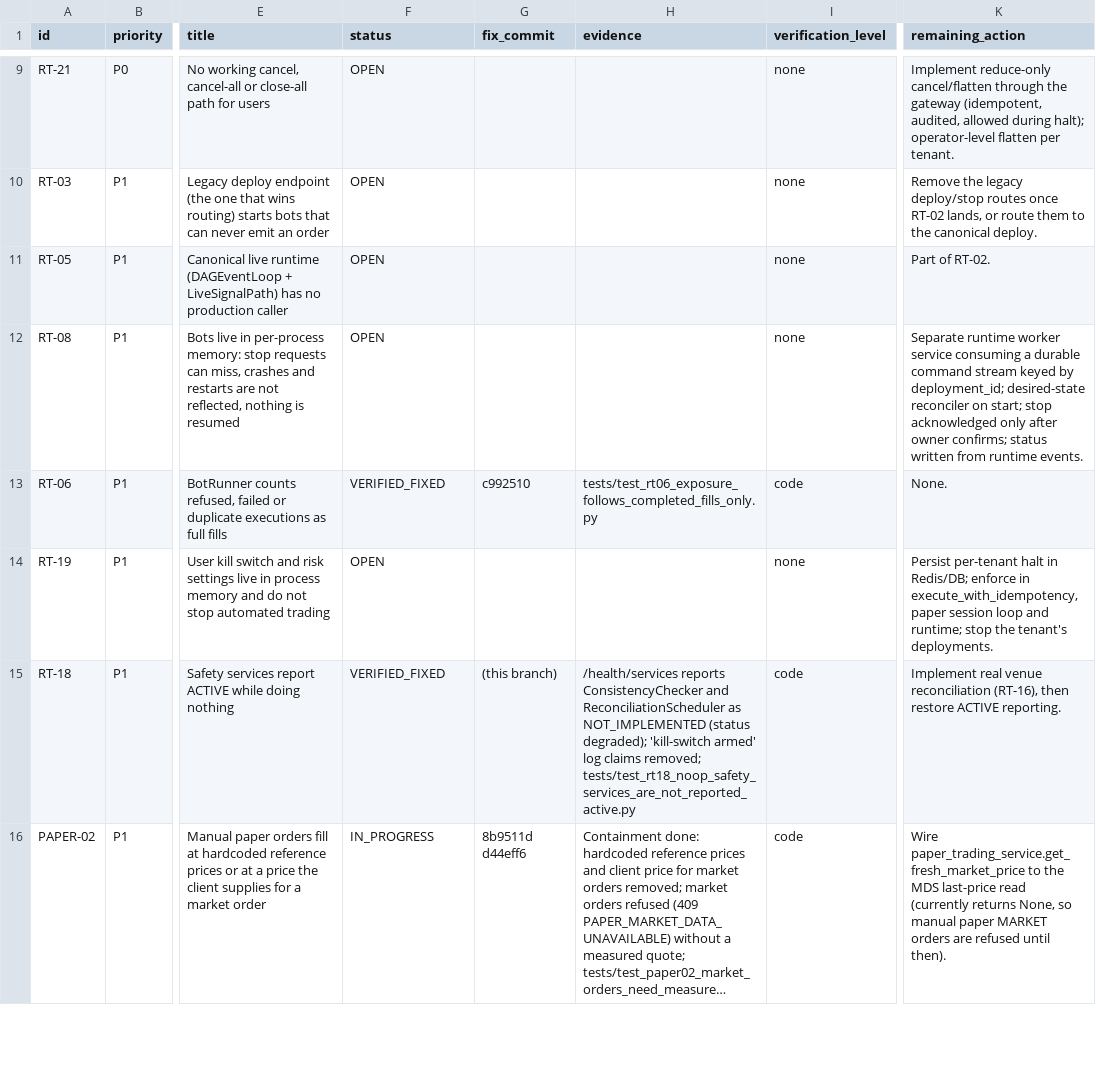
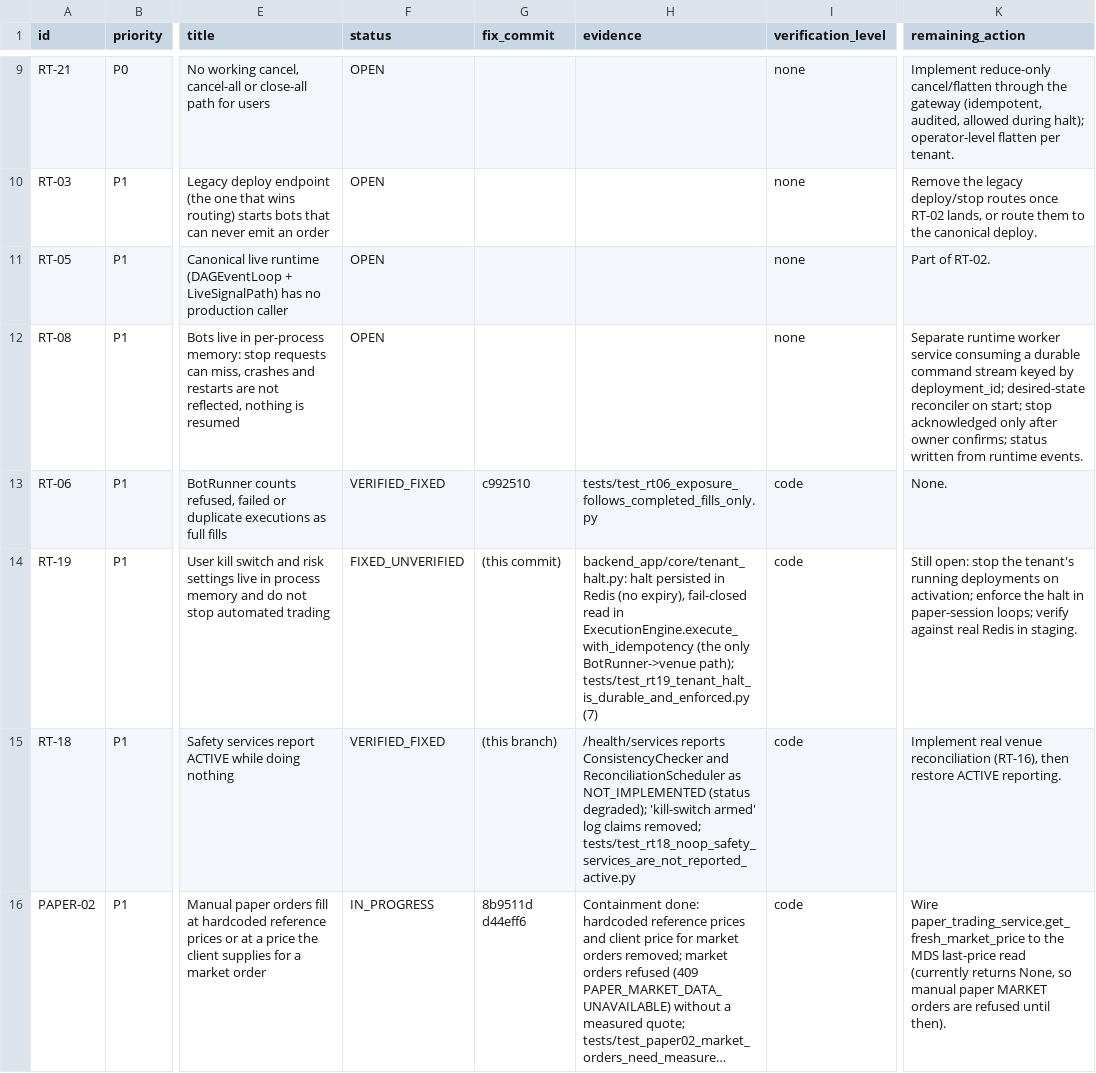
Before and after one commit to Narendra2212/vyomquant-saas, a CSV file: docs/launch_readiness/REMEDIATION_LEDGER.csv, drawn as a sheet; only a part is shown, gaps mark what is left out; long unchanged cells end in …; the diff names each change by its address in the sheet, - before the commit and + after, or states it on an @@ line.

```diff
--- a/docs/launch_readiness/REMEDIATION_LEDGER.csv
+++ b/docs/launch_readiness/REMEDIATION_LEDGER.csv
-F14 (status): OPEN
+F14 (status): FIXED_UNVERIFIED
-G14 (fix_commit): (empty)
+G14 (fix_commit): (this commit)
-H14 (evidence): (empty)
+H14 (evidence): backend_app/core/tenant_halt.py: halt persisted in Redis (no expiry), fail-closed read in ExecutionEngine.execute_with_idempotency (the only BotRunner->venue path); tests/test_rt19_tenant_halt_is_durable_and_enforced.py (7)
-I14 (verification_level): none
+I14 (verification_level): code
-K14 (remaining_action): Persist per-tenant halt in Redis/DB; enforce in execute_with_idempotency, paper session loop and runtime; stop the tenant's deployments.
+K14 (remaining_action): Still open: stop the tenant's running deployments on activation; enforce the halt in paper-session loops; verify against real Redis in staging.
```
Also changed, not shown: 5 other files.
